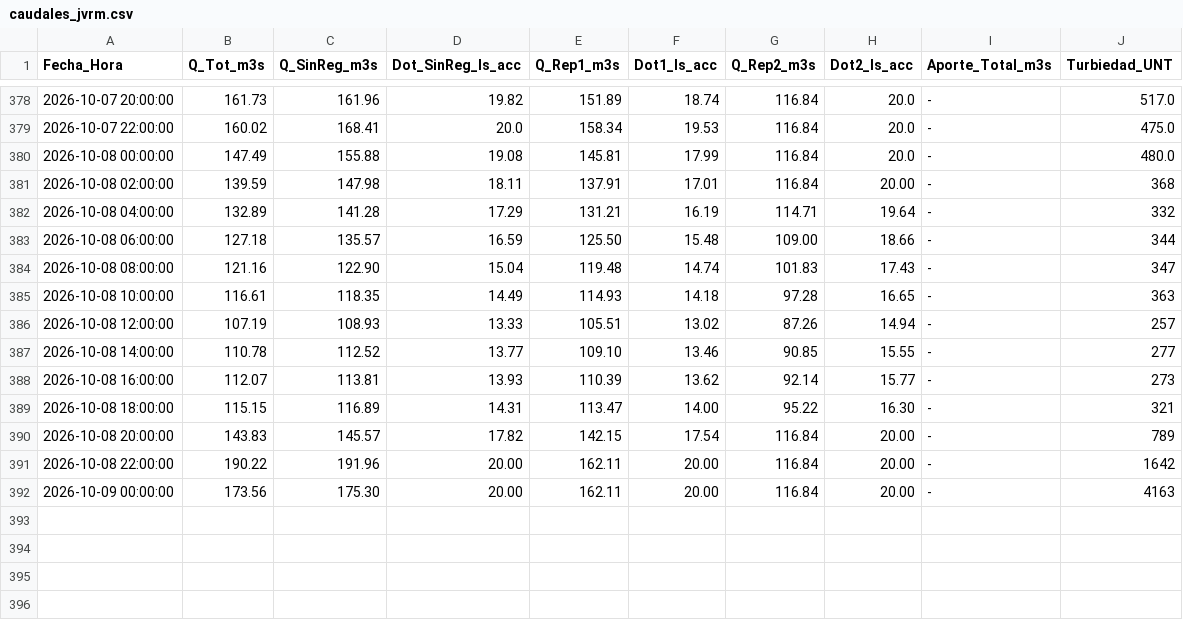
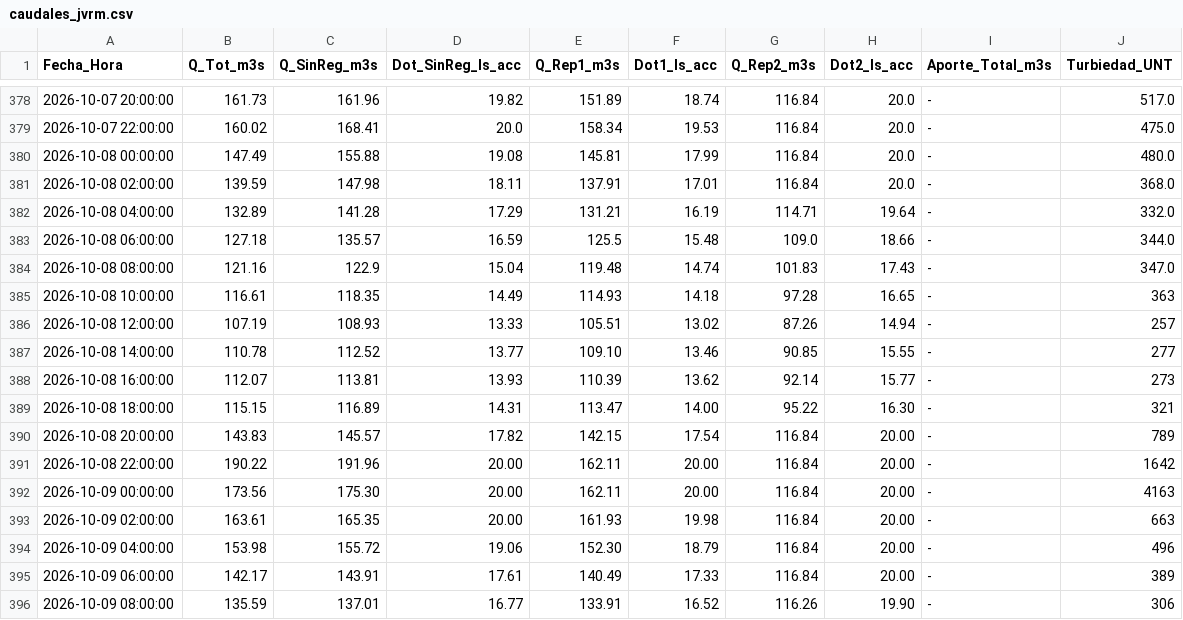
Before and after one commit to mferradalora/Caudales-JVRM, a CSV file: caudales_jvrm.csv, drawn as a sheet; only a part is shown, gaps mark what is left out.

```diff
--- a/caudales_jvrm.csv
+++ b/caudales_jvrm.csv
@@ -380,6 +380,6 @@ Fecha_Hora,Q_Tot_m3s,Q_SinReg_m3s,Dot_SinReg_ls_acc,Q_Rep1_m3s,Dot1_ls_acc,Q_Rep
 2026-10-08 00:00:00,147.49,155.88,19.08,145.81,17.99,116.84,20.0,-,480.0
-2026-10-08 02:00:00,139.59,147.98,18.11,137.91,17.01,116.84,20.00,-,368
-2026-10-08 04:00:00,132.89,141.28,17.29,131.21,16.19,114.71,19.64,-,332
-2026-10-08 06:00:00,127.18,135.57,16.59,125.50,15.48,109.00,18.66,-,344
-2026-10-08 08:00:00,121.16,122.90,15.04,119.48,14.74,101.83,17.43,-,347
+2026-10-08 02:00:00,139.59,147.98,18.11,137.91,17.01,116.84,20.0,-,368.0
+2026-10-08 04:00:00,132.89,141.28,17.29,131.21,16.19,114.71,19.64,-,332.0
+2026-10-08 06:00:00,127.18,135.57,16.59,125.5,15.48,109.0,18.66,-,344.0
+2026-10-08 08:00:00,121.16,122.9,15.04,119.48,14.74,101.83,17.43,-,347.0
 2026-10-08 10:00:00,116.61,118.35,14.49,114.93,14.18,97.28,16.65,-,363
@@ -392 +392,5 @@ Fecha_Hora,Q_Tot_m3s,Q_SinReg_m3s,Dot_SinReg_ls_acc,Q_Rep1_m3s,Dot1_ls_acc,Q_Rep
 2026-10-09 00:00:00,173.56,175.30,20.00,162.11,20.00,116.84,20.00,-,4163
+2026-10-09 02:00:00,163.61,165.35,20.00,161.93,19.98,116.84,20.00,-,663
+2026-10-09 04:00:00,153.98,155.72,19.06,152.30,18.79,116.84,20.00,-,496
+2026-10-09 06:00:00,142.17,143.91,17.61,140.49,17.33,116.84,20.00,-,389
+2026-10-09 08:00:00,135.59,137.01,16.77,133.91,16.52,116.26,19.90,-,306
```
Also changed, not shown: 3 other files.
